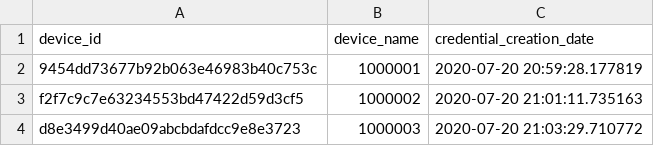
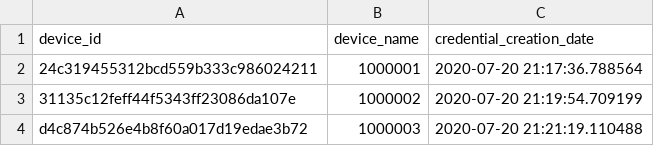
Before and after one commit to fdlouky/iot_test, a CSV file: device_credentials/historical_credentials.csv, drawn as a sheet.

Commit message:
hist_creds sorted by device_name

```diff
--- a/device_credentials/historical_credentials.csv
+++ b/device_credentials/historical_credentials.csv
@@ -1,4 +1,4 @@
 device_id,device_name,credential_creation_date
-9454dd73677b92b063e46983b40c753c,1000001,2020-07-20 20:59:28.177819
-f2f7c9c7e63234553bd47422d59d3cf5,1000002,2020-07-20 21:01:11.735163
-d8e3499d40ae09abcbdafdcc9e8e3723,1000003,2020-07-20 21:03:29.710772
+24c319455312bcd559b333c986024211,1000001,2020-07-20 21:17:36.788564
+31135c12feff44f5343ff23086da107e,1000002,2020-07-20 21:19:54.709199
+d4c874b526e4b8f60a017d19edae3b72,1000003,2020-07-20 21:21:19.110488
```
Also changed, not shown: 8 other files.
